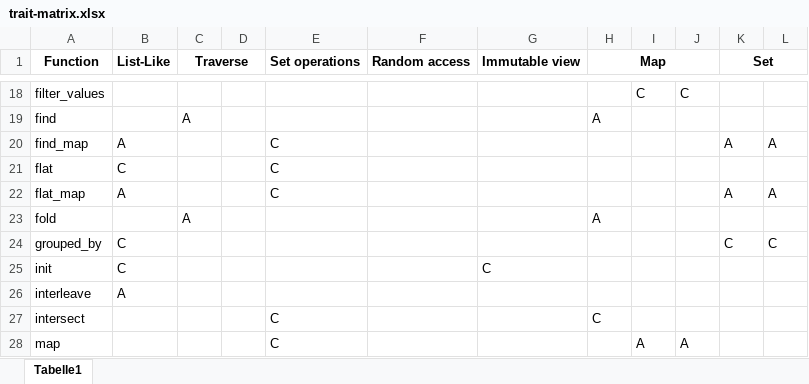
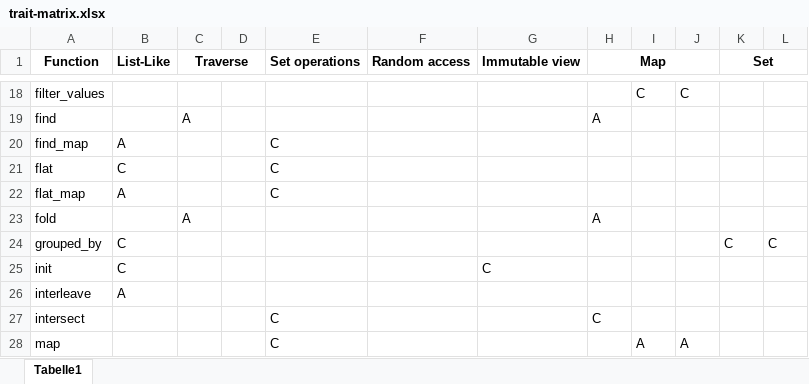
Before and after one commit to martin-ockajak/cantrip, an Excel workbook: trait-matrix.xlsx, sheet Tabelle1, drawn as a sheet; only a part is shown, gaps mark what is left out; values as stored, in another font and other column widths than the file's, no borders; the diff names each change by its address in the sheet, - before the commit and + after, or states it on an @@ line.

```diff
--- a/trait-matrix.xlsx (sheet Tabelle1)
+++ b/trait-matrix.xlsx (sheet Tabelle1)
-K20 (Set): A
+K20 (Set): (empty)
-L20: A
+L20: (empty)
-K22 (Set): A
+K22 (Set): (empty)
-L22: A
+L22: (empty)
```
